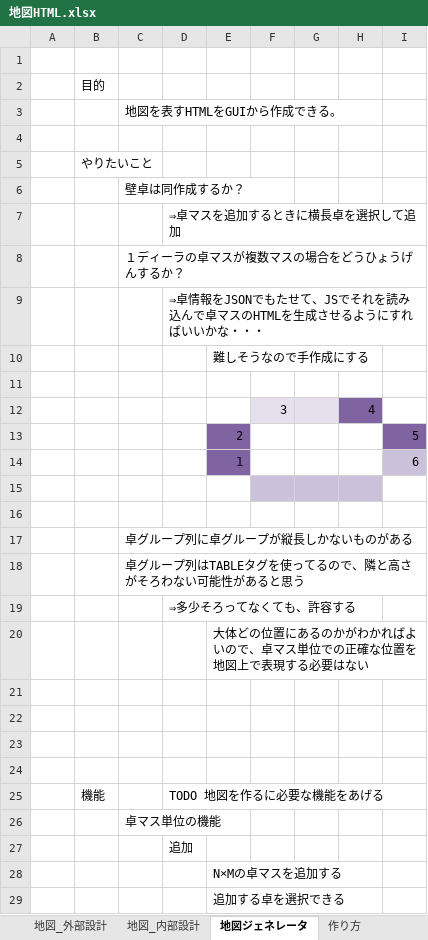
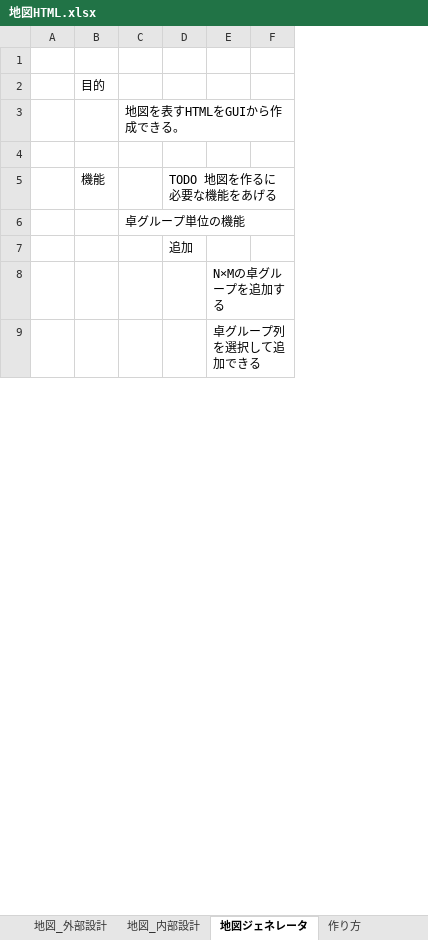
Before and after one commit to gitRock2016/WFS_Design, an Excel workbook: 02.製造/地図HTML.xlsx, sheet 地図ジェネレータ, drawn as a sheet; only a part is shown; values as stored, in another font and other column widths than the file's, no borders; removed rows and columns are numbered as before the commit, all else as after; the diff covers the shown part only; the diff names each change by its address in the sheet, - before the commit and + after, or states it on an @@ line.

Commit message:
シート「地図ジェネレータ」のやりたいことの記載を削除（esaに転記）

```diff
--- a/02.製造/地図HTML.xlsx (sheet 地図ジェネレータ)
+++ b/02.製造/地図HTML.xlsx (sheet 地図ジェネレータ)
-column E, rows 28-29: N×Mの卓マスを追加する | 追加する卓を選択できる
+column E, rows 8-9: N×Mの卓グループを追加する | 卓グループ列を選択して追加できる
-column G, empty
-column H, empty
-column I, empty
-row 5:  | やりたいこと
-row 6:  |  | 壁卓は同作成するか？
-row 7:  |  |  | ⇒卓マスを追加するときに横長卓を選択して追加
-row 8:  |  | １ディーラの卓マスが複数マスの場合をどうひょうげんするか？
-row 9:  |  |  | ⇒卓情報をJSONでもたせて、JSでそれを読み込んで卓マスのHTMLを生成させるようにすればいいかな・・・
@@ row 10 moved to row 21: （卓グループが空白をみることができる） @@
-row 11: (empty)
-row 12:  |  |  |  |  | 3 |  | 4
@@ row 13 moved to row 26: 卓グループ列を追加できる @@
@@ row 14 moved to row 29: 卓グループ列を選択し、削除できる @@
-row 15: (empty)
-row 16: (empty)
-row 17:  |  | 卓グループ列に卓グループが縦長しかないものがある
-row 18:  |  | 卓グループ列はTABLEタグを使ってるので、隣と高さがそろわない可能性があると思う
-row 19:  |  |  | ⇒多少そろってなくても、許容する
@@ row 20 moved to row 36: 表示されている卓のみ対象とする @@
-row 21: (empty)
-row 22: (empty)
-row 23: (empty)
-row 24: (empty)
-C6: 卓マス単位の機能
+C6: 卓グループ単位の機能
```
Also changed, not shown: 15 added rows, 1 removed row and 1 edited cell elsewhere in this sheet, charts or pictures.
